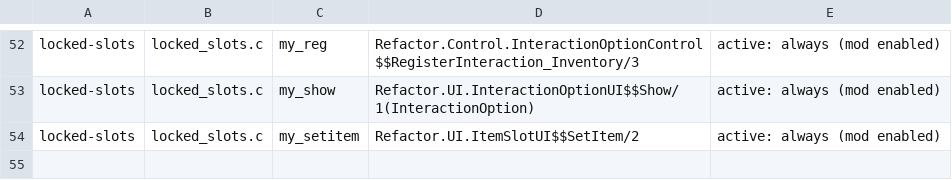
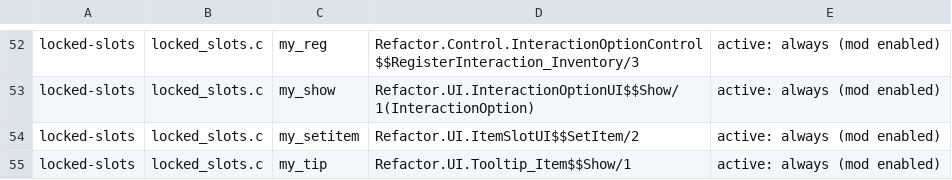
Before and after one commit to AmfiLogos/ds_modloader, a TSV file: tools/hooks/sites.tsv, drawn as a sheet; only a part is shown, gaps mark what is left out; the diff names each change by its address in the sheet, - before the commit and + after, or states it on an @@ line.

Commit message:
locked-slots 0.1.2: hover cards say "Kept On Return", English rows in Title Case (UX review S1, S2)
- S1: the item card of a locked bag slot gets one more stat row "Kept On Return" (the card's own
  Tooltip_Item.AddStatRowText, under Durability ...); hook Tooltip_Item.Show, caller rect -> its ItemSlotUI ->
  lock table (view only). An empty locked slot (no card in the stock game) gets the game's simple-text card
  "Kept On Return"; unlocking undoes it. 10 languages, the game's own word for "return".
- S2: English menu rows "Keep On Return" / "Do Not Keep On Return" like the stock rows; mod.json description too.
- hooks.json / hooks.tsv / sites.tsv: the new site Tooltip_Item.Show (free; Mac 0xf3df74, Windows 0xc4b8c0).
- locked_slots_test.py: Title Case rows; item card of a locked slot has the line, an unlocked one has not; empty
  locked slot shows the card; unlocked again, no card (test commands lks_hover / lks_card read the UI).
  main 43b8c06: RESULT FAIL 27/34 (the 7 new checks); this commit: RESULT PASS 34/34. run_tests 52/0, hooklist ok,
  build_mods Mac + Windows OK.

```diff
--- a/tools/hooks/sites.tsv
+++ b/tools/hooks/sites.tsv
+row 55: locked-slots | locked_slots.c | my_tip | Refactor.UI.Tooltip_Item$$Show/1 | active: always (mod enabled)
```
Also changed, not shown: docs/hooks.tsv, 4 other files.
